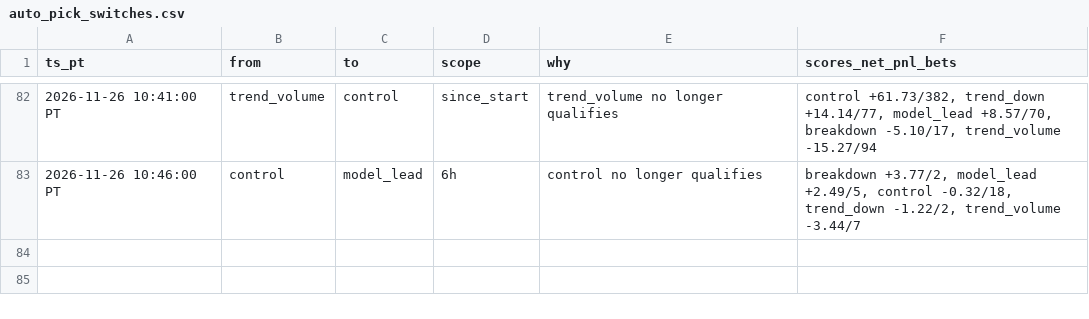
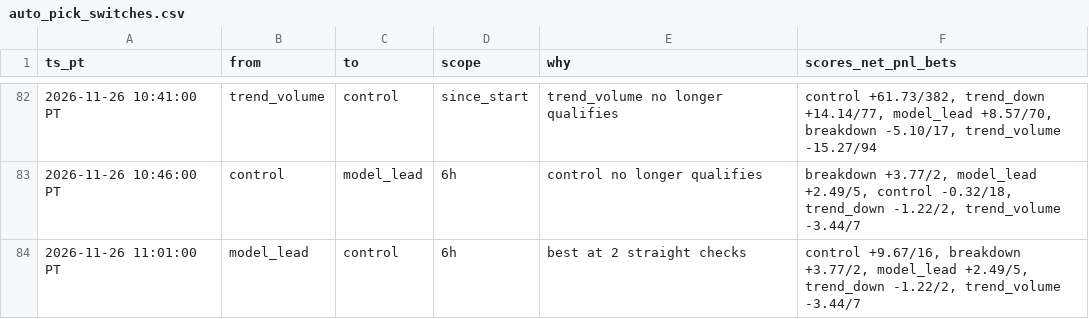
Before and after one commit to michaeldeuchar-dotcom/xrp-paper-bot, a CSV file: data/week2/auto_pick_switches.csv, drawn as a sheet; only a part is shown, gaps mark what is left out; the diff names each change by its address in the sheet, - before the commit and + after, or states it on an @@ line.

```diff
--- a/data/week2/auto_pick_switches.csv
+++ b/data/week2/auto_pick_switches.csv
+row 84: 2026-11-26 11:01:00 PT | model_lead | control | 6h | best at 2 straight checks | control +9.67/16, breakdown +3.77/2, model_lead +2.49/5, trend_down -1.22/2, trend_volume -3.44/7
```
Also changed, not shown: data/week2/decisions_tail.csv, 5 other files.
